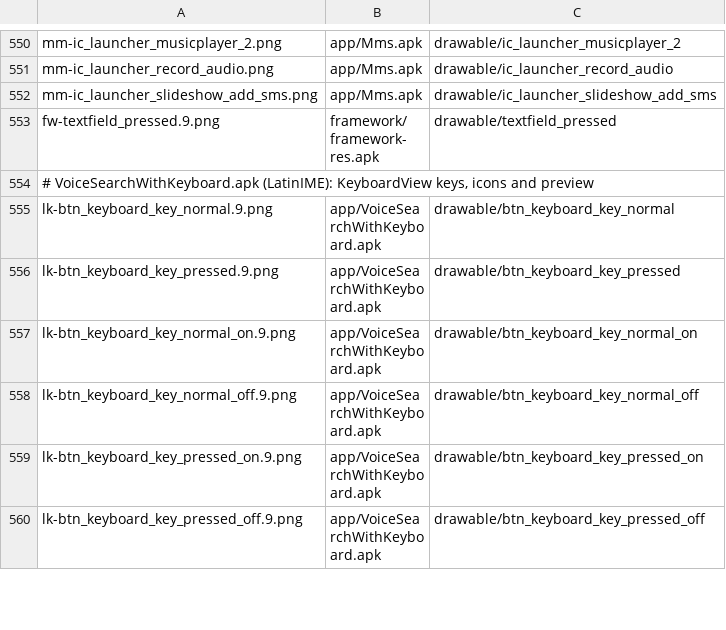
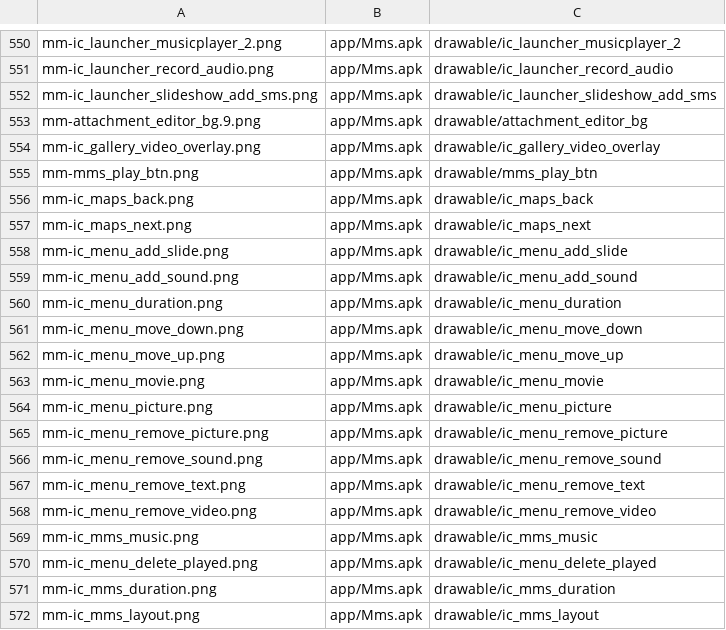
Before and after one commit to szabolevi98/android-simulator, a TSV file: docs/data/ec-assets.tsv, drawn as a sheet; only a part is shown, gaps mark what is left out; the shorter side is filled out with more unchanged rows; the diff covers the shown part only.

Commit message:
Android 2.1 Messaging attachments: Pictures / Videos from Gallery3D's picker, Capture picture / video, Audio (every sound, Select audio), Record audio in Sound Recorder (main.xml, updateUi's states, VUMeter), the AttachmentEditor views, MMS rows with mms_layout_view, SlideshowActivity, SlideshowEditActivity and SlideEditorActivity with their menus, duration and layout dialogs

```diff
--- a/docs/data/ec-assets.tsv
+++ b/docs/data/ec-assets.tsv
@@ -552 +552,21 @@ mm-ic_launcher_record_audio.png	app/Mms.apk	drawable/ic_launcher_record_audio
 mm-ic_launcher_slideshow_add_sms.png	app/Mms.apk	drawable/ic_launcher_slideshow_add_sms
+mm-attachment_editor_bg.9.png	app/Mms.apk	drawable/attachment_editor_bg
+mm-ic_gallery_video_overlay.png	app/Mms.apk	drawable/ic_gallery_video_overlay
+mm-mms_play_btn.png	app/Mms.apk	drawable/mms_play_btn
+mm-ic_maps_back.png	app/Mms.apk	drawable/ic_maps_back
+mm-ic_maps_next.png	app/Mms.apk	drawable/ic_maps_next
+mm-ic_menu_add_slide.png	app/Mms.apk	drawable/ic_menu_add_slide
+mm-ic_menu_add_sound.png	app/Mms.apk	drawable/ic_menu_add_sound
+mm-ic_menu_duration.png	app/Mms.apk	drawable/ic_menu_duration
+mm-ic_menu_move_down.png	app/Mms.apk	drawable/ic_menu_move_down
+mm-ic_menu_move_up.png	app/Mms.apk	drawable/ic_menu_move_up
+mm-ic_menu_movie.png	app/Mms.apk	drawable/ic_menu_movie
+mm-ic_menu_picture.png	app/Mms.apk	drawable/ic_menu_picture
+mm-ic_menu_remove_picture.png	app/Mms.apk	drawable/ic_menu_remove_picture
+mm-ic_menu_remove_sound.png	app/Mms.apk	drawable/ic_menu_remove_sound
+mm-ic_menu_remove_text.png	app/Mms.apk	drawable/ic_menu_remove_text
+mm-ic_menu_remove_video.png	app/Mms.apk	drawable/ic_menu_remove_video
+mm-ic_mms_music.png	app/Mms.apk	drawable/ic_mms_music
+mm-ic_menu_delete_played.png	app/Mms.apk	drawable/ic_menu_delete_played
+mm-ic_mms_duration.png	app/Mms.apk	drawable/ic_mms_duration
+mm-ic_mms_layout.png	app/Mms.apk	drawable/ic_mms_layout
```
Also changed, not shown: 17 added rows elsewhere in this file, docs/data/ec-hu.tsv, 51 other files.
